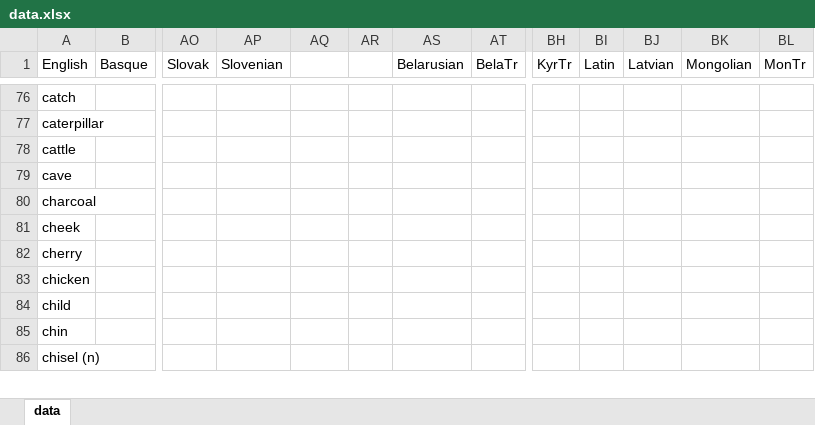
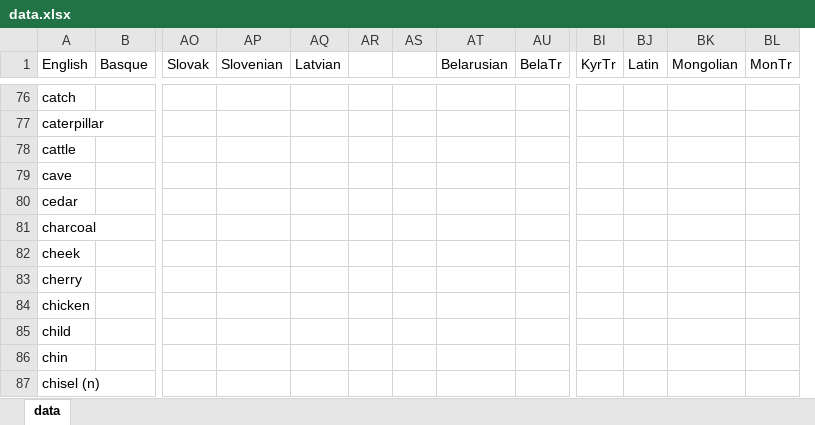
Before and after one commit to damiansp/linguistics, an Excel workbook: historical/data/data.xlsx, sheet data, drawn as a sheet; only a part is shown, gaps mark what is left out; values as stored, in another font and other column widths than the file's, no borders; removed rows and columns are numbered as before the commit, all else as after; rows hold the shown columns only; the diff covers the shown part only; the diff names each change by its address in the sheet, - before the commit and + after, or states it on an @@ line.

```diff
--- a/historical/data/data.xlsx (sheet data)
+++ b/historical/data/data.xlsx (sheet data)
+column AS, empty
-column BJ (Latvian), empty
-AQ1: (empty)
+AQ1: Latvian
+row 80: cedar
```
Also changed, not shown: 25 edited cells elsewhere in this sheet, historical/data/data_strict.xlsx.
